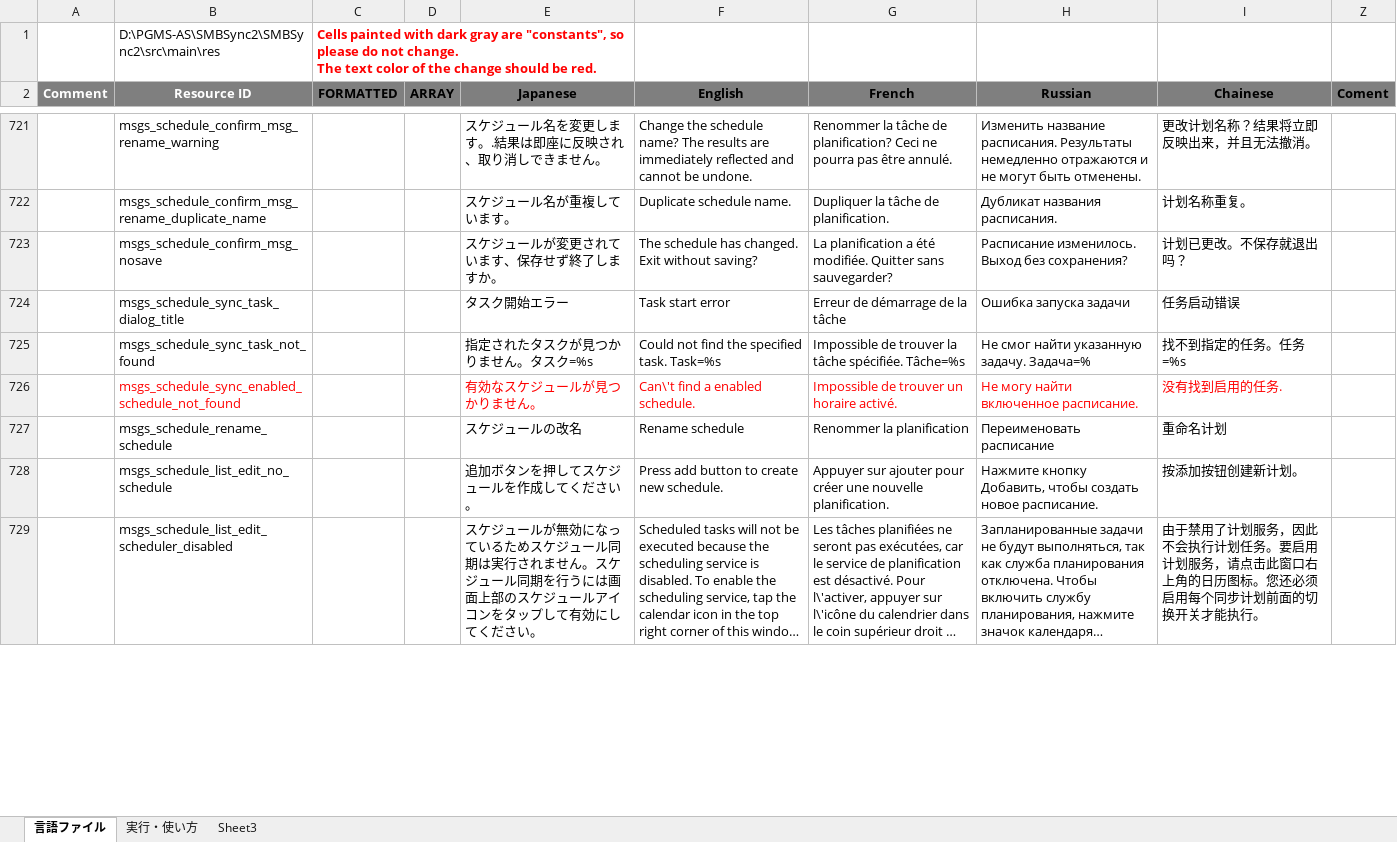
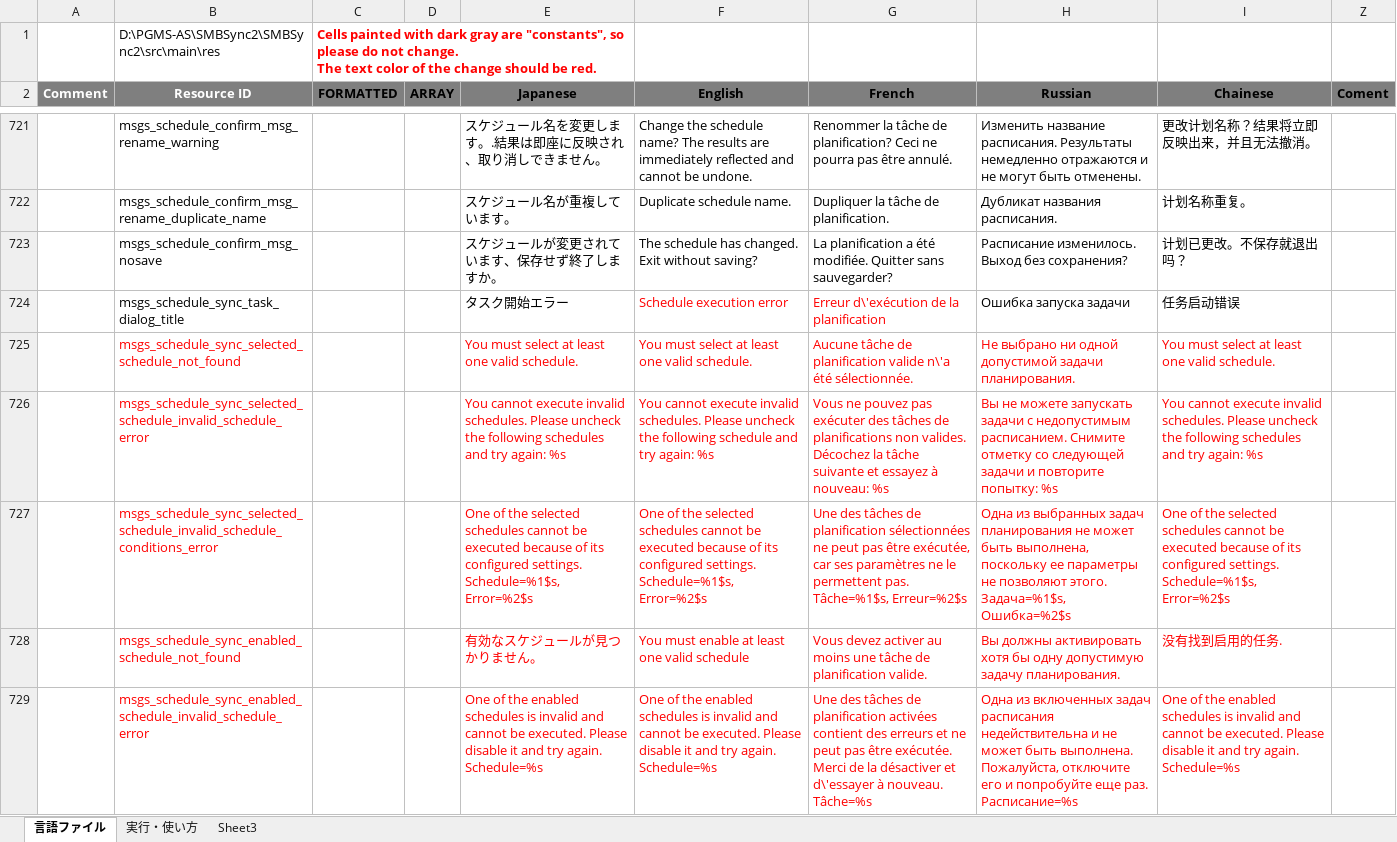
Before and after one commit to Sentaroh/SMBSync2, an Excel workbook: message_translation.xlsm, sheet 言語ファイル, drawn as a sheet; only a part is shown, gaps mark what is left out; the shorter side is filled out with more unchanged rows; long unchanged cells end in …; values as stored, in another font and other column widths than the file's, no borders; charts and pictures not drawn; removed rows and columns are numbered as before the commit, all else as after; the diff covers the shown part only; the diff names each change by its address in the sheet, - before the commit and + after, or states it on an @@ line.

Commit message:
The Excel template and xml with the chinese translation merged
This is the Excel and xml files after a proepr merge with patch https://github.com/Sentaroh/SMBSync2/pull/184

```diff
--- a/message_translation.xlsm (sheet 言語ファイル)
+++ b/message_translation.xlsm (sheet 言語ファイル)
-F724 (English): Task start error
+F724 (English): Schedule execution error
-F724:G724 text colour: black
+F724:G724 text colour: #FF0000
-G724 (French): Erreur de démarrage de la tâche
+G724 (French): Erreur d\'exécution de la planification
-row 725:  | msgs_schedule_sync_task_not_found |  |  | 指定されたタスクが見つかりません。タスク=%s | Could not find the specified task. Task=%s | Impossible de trouver la tâche spécifiée. Tâche=%s | Не смог найти указанную задачу. Задача=% | 找不到指定的任务。任务=%s
+row 725:  | msgs_schedule_sync_selected_schedule_not_found |  |  | You must select at least one valid schedule. | You must select at least one valid schedule. | Aucune tâche de planification valide n\'a été sélectionnée. | Не выбрано ни одной допустимой задачи планирования. | You must select at least one valid schedule.
+row 726:  | msgs_schedule_sync_selected_schedule_invalid_schedule_error |  |  | You cannot execute invalid schedules. Please uncheck the following schedules and try again: %s | You cannot execute invalid schedules. Please uncheck the following schedule and try again: %s | Vous ne pouvez pas exécuter des tâches de planifications non valides. Décochez la tâche suivante et essayez à nouveau: %s | Вы не можете запускать задачи с недопустимым расписанием. Снимите отметку со следующей задачи и повторите попытку: %s | You cannot execute invalid schedules. Please uncheck the following schedules and try again: %s
+row 727:  | msgs_schedule_sync_selected_schedule_invalid_schedule_conditions_error |  |  | One of the selected schedules cannot be executed because of its configured settings. Schedule=%1$s, Error=%2$s | One of the selected schedules cannot be executed because of its configured settings. Schedule=%1$s, Error=%2$s | Une des tâches de planification sélectionnées ne peut pas être exécutée, car ses paramètres ne le permettent pas. Tâche=%1$s, Erreur=%2$s | Одна из выбранных задач планирования не может быть выполнена, поскольку ее параметры не позволяют этого. Задача=%1$s, Ошибка=%2$s | One of the selected schedules cannot be executed because of its configured settings. Schedule=%1$s, Error=%2$s
-F728 (English): Can\'t find a enabled schedule.
+F728 (English): You must enable at least one valid schedule
-G728 (French): Impossible de trouver un horaire activé.
+G728 (French): Vous devez activer au moins une tâche de planification valide.
-H728 (Russian): Не могу найти включенное расписание.
+H728 (Russian): Вы должны активировать хотя бы одну допустимую задачу планирования.
+row 729:  | msgs_schedule_sync_enabled_schedule_invalid_schedule_error |  |  | One of the enabled schedules is invalid and cannot be executed. Please disable it and try again. Schedule=%s | One of the enabled schedules is invalid and cannot be executed. Please disable it and try again. Schedule=%s | Une des tâches de planification activées contient des erreurs et ne peut pas être exécutée. Merci de la désactiver et d\'essayer à nouveau. Tâche=%s | Одна из включенных задач расписания недействительна и не может быть выполнена. Пожалуйста, отключите его и попробуйте еще раз. Расписание=%s | One of the enabled schedules is invalid and cannot be executed. Please disable it and try again. Schedule=%s
```
Also changed, not shown: 3 added rows, 2 removed rows, 27 edited cells and cell formats elsewhere in this sheet, charts or pictures, 5 other files.
